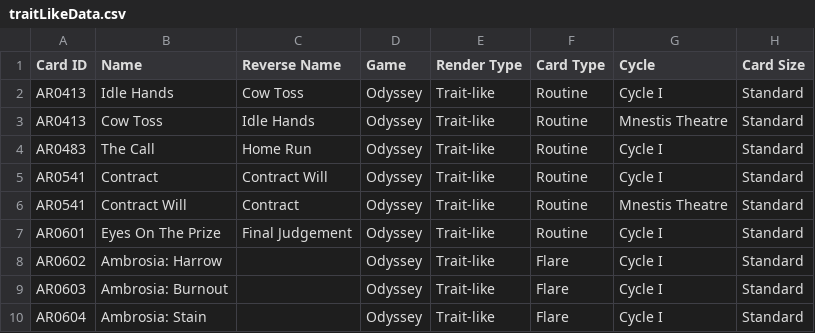
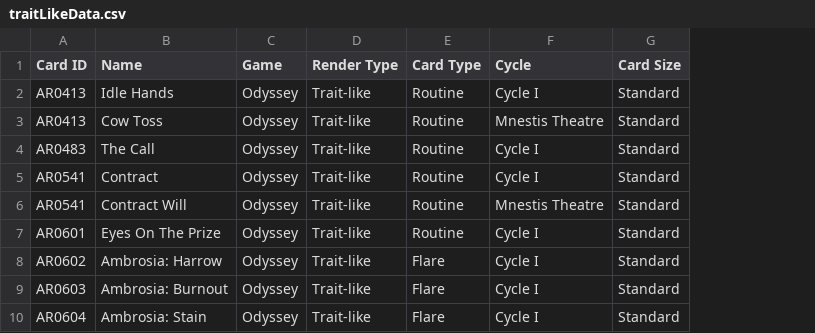
Before and after one commit to AedanThornton/atcc-api, a CSV file: data/CSV/traitLikeData.csv, drawn as a sheet; only a part is shown; the diff names each change by its address in the sheet, - before the commit and + after, or states it on an @@ line.

```diff
--- a/data/CSV/traitLikeData.csv
+++ b/data/CSV/traitLikeData.csv
-column C (Reverse Name), rows 2-7: Cow Toss | Idle Hands | Home Run | Contract Will | Contract | Final Judgement
```
Also changed, not shown: data/CSV/gearData.csv, data/CSV/mapData.csv, 16 other files.
